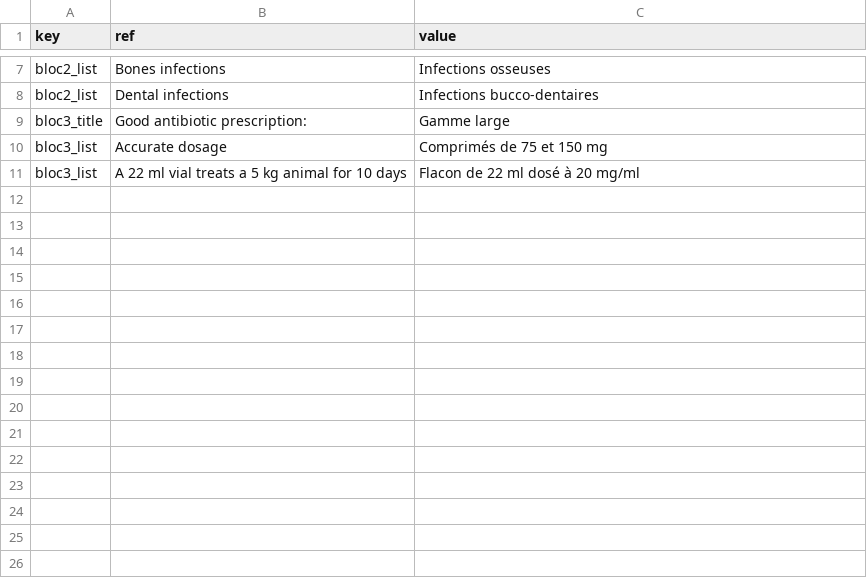
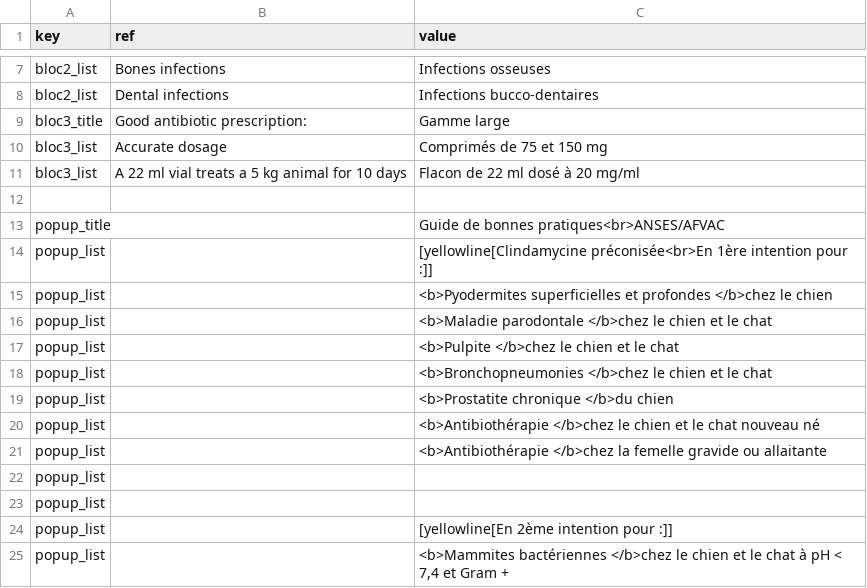
Before and after one commit to Lanfoster/vet_mastergroup, a CSV file: clind_efficacy/local.csv, drawn as a sheet; only a part is shown, gaps mark what is left out; the diff names each change by its address in the sheet, - before the commit and + after, or states it on an @@ line.

Commit message:
Parcours CLINDASEPTIN

```diff
--- a/clind_efficacy/local.csv
+++ b/clind_efficacy/local.csv
+row 12: (empty)
+row 13: popup_title |  | Guide de bonnes pratiques<br>ANSES/AFVAC
+row 14: popup_list |  | [yellowline[Clindamycine préconisée<br>En 1ère intention pour :]]
+row 15: popup_list |  | <b>Pyodermites superficielles et profondes </b>chez le chien
+row 16: popup_list |  | <b>Maladie parodontale </b>chez le chien et le chat
+row 17: popup_list |  | <b>Pulpite </b>chez le chien et le chat
+row 18: popup_list |  | <b>Bronchopneumonies </b>chez le chien et le chat
+row 19: popup_list |  | <b>Prostatite chronique </b>du chien
+row 20: popup_list |  | <b>Antibiothérapie </b>chez le chien et le chat nouveau né
+row 21: popup_list |  | <b>Antibiothérapie </b>chez la femelle gravide ou allaitante
+row 22: popup_list
+row 23: popup_list
+row 24: popup_list |  | [yellowline[En 2ème intention pour :]]
+row 25: popup_list |  | <b>Mammites bactériennes </b>chez le chien et le chat à pH < 7,4 et Gram +
```
Also changed, not shown: 4 other files.
